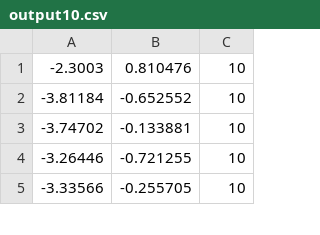
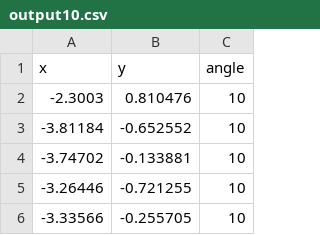
Before and after one commit to tank321/data, a CSV file: output10.csv, drawn as a sheet; only a part is shown.

Commit message:
Add files via upload

```diff
--- a/output10.csv
+++ b/output10.csv
@@ -1 +1,2 @@
+x,y,angle
 -2.3003,0.810476,10
```
